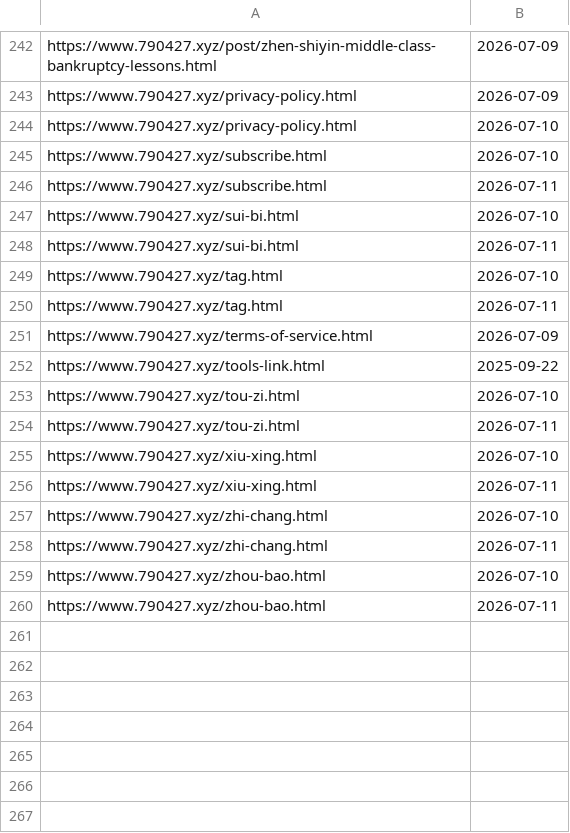
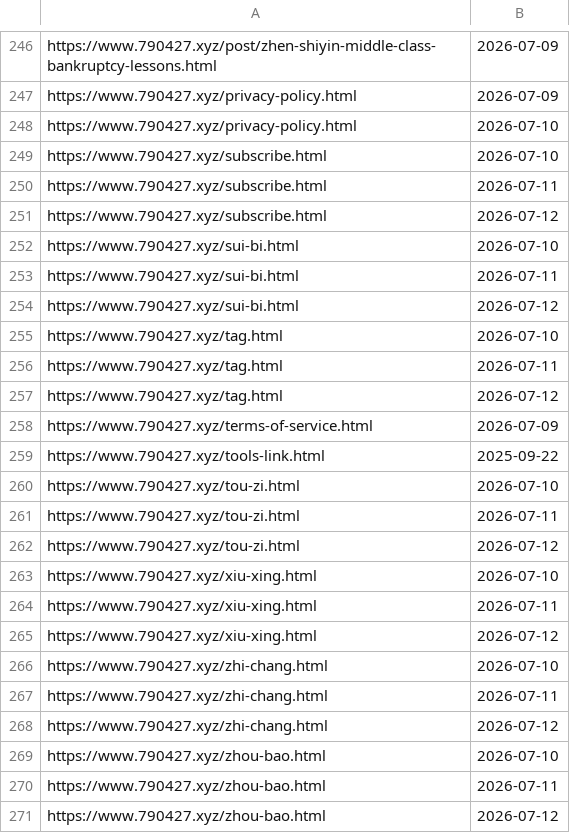
Before and after one commit to neverasecond/granthuang999.github.io, a TSV file: .github/url-submission-history/submitted_indexnow.tsv, drawn as a sheet; only a part is shown, gaps mark what is left out; the diff covers the shown part only.

```diff
--- a/.github/url-submission-history/submitted_indexnow.tsv
+++ b/.github/url-submission-history/submitted_indexnow.tsv
@@ -246,6 +250,9 @@ https://www.790427.xyz/subscribe.html	2026-07-10
 https://www.790427.xyz/subscribe.html	2026-07-11
+https://www.790427.xyz/subscribe.html	2026-07-12
 https://www.790427.xyz/sui-bi.html	2026-07-10
 https://www.790427.xyz/sui-bi.html	2026-07-11
+https://www.790427.xyz/sui-bi.html	2026-07-12
 https://www.790427.xyz/tag.html	2026-07-10
 https://www.790427.xyz/tag.html	2026-07-11
+https://www.790427.xyz/tag.html	2026-07-12
 https://www.790427.xyz/terms-of-service.html	2026-07-09
@@ -254,7 +261,11 @@ https://www.790427.xyz/tou-zi.html	2026-07-10
 https://www.790427.xyz/tou-zi.html	2026-07-11
+https://www.790427.xyz/tou-zi.html	2026-07-12
 https://www.790427.xyz/xiu-xing.html	2026-07-10
 https://www.790427.xyz/xiu-xing.html	2026-07-11
+https://www.790427.xyz/xiu-xing.html	2026-07-12
 https://www.790427.xyz/zhi-chang.html	2026-07-10
 https://www.790427.xyz/zhi-chang.html	2026-07-11
+https://www.790427.xyz/zhi-chang.html	2026-07-12
 https://www.790427.xyz/zhou-bao.html	2026-07-10
 https://www.790427.xyz/zhou-bao.html	2026-07-11
+https://www.790427.xyz/zhou-bao.html	2026-07-12
```
Also changed, not shown: 4 added rows elsewhere in this file.
